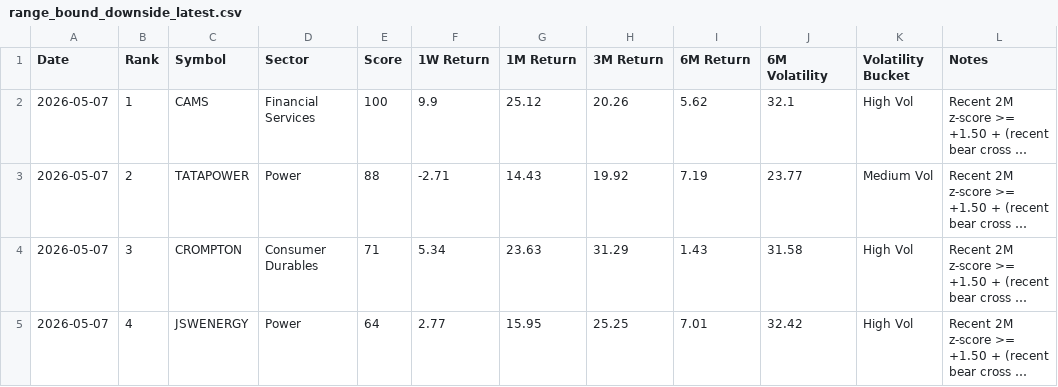
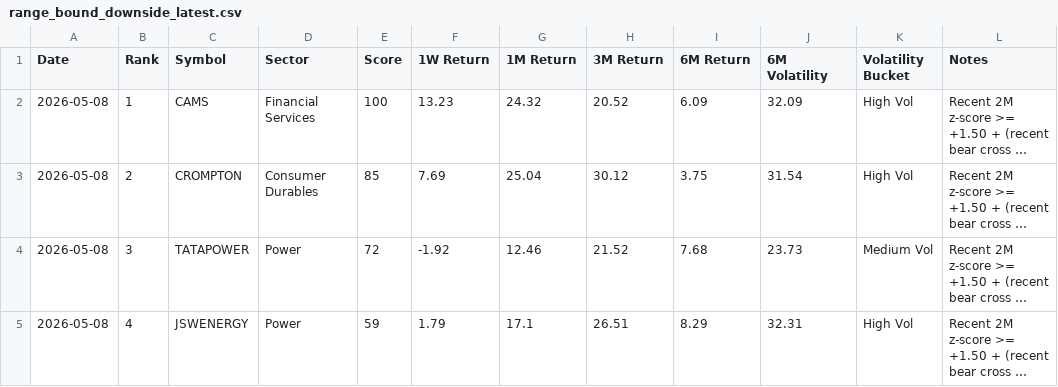
Before and after one commit to lightninbulls-stack/hanush-app, a CSV file: backend/data/range_bound_downside_latest.csv, drawn as a sheet; only a part is shown; long unchanged cells end in …; the diff covers the shown part only; the diff names each change by its address in the sheet, - before the commit and + after, or states it on an @@ line.

```diff
--- a/backend/data/range_bound_downside_latest.csv
+++ b/backend/data/range_bound_downside_latest.csv
-A2:A5 (Date): 2026-05-07
+A2:A5 (Date): 2026-05-08
-F2 (1W Return): 9.9
+F2 (1W Return): 13.23
-G2 (1M Return): 25.12
+G2 (1M Return): 24.32
-H2 (3M Return): 20.26
+H2 (3M Return): 20.52
-I2 (6M Return): 5.62
+I2 (6M Return): 6.09
-J2 (6M Volatility): 32.1
+J2 (6M Volatility): 32.09
-C3 (Symbol): TATAPOWER
+C3 (Symbol): CROMPTON
-D3 (Sector): Power
+D3 (Sector): Consumer Durables
-E3 (Score): 88
+E3 (Score): 85
-F3 (1W Return): -2.71
+F3 (1W Return): 7.69
-G3 (1M Return): 14.43
+G3 (1M Return): 25.04
-H3 (3M Return): 19.92
+H3 (3M Return): 30.12
-I3 (6M Return): 7.19
+I3 (6M Return): 3.75
-J3 (6M Volatility): 23.77
+J3 (6M Volatility): 31.54
-K3 (Volatility Bucket): Medium Vol
+K3 (Volatility Bucket): High Vol
-C4 (Symbol): CROMPTON
+C4 (Symbol): TATAPOWER
-D4 (Sector): Consumer Durables
+D4 (Sector): Power
-E4 (Score): 71
+E4 (Score): 72
-F4 (1W Return): 5.34
+F4 (1W Return): -1.92
-G4 (1M Return): 23.63
+G4 (1M Return): 12.46
-H4 (3M Return): 31.29
+H4 (3M Return): 21.52
-I4 (6M Return): 1.43
+I4 (6M Return): 7.68
-J4 (6M Volatility): 31.58
+J4 (6M Volatility): 23.73
-K4 (Volatility Bucket): High Vol
+K4 (Volatility Bucket): Medium Vol
-E5 (Score): 64
+E5 (Score): 59
-F5 (1W Return): 2.77
+F5 (1W Return): 1.79
-G5 (1M Return): 15.95
+G5 (1M Return): 17.1
-H5 (3M Return): 25.25
+H5 (3M Return): 26.51
-I5 (6M Return): 7.01
+I5 (6M Return): 8.29
-J5 (6M Volatility): 32.42
+J5 (6M Volatility): 32.31
```
Also changed, not shown: 4 added rows and 101 edited cells elsewhere in this file, backend/data/range_bound_snapshot.csv, backend/data/range_bound_upside_latest.csv.
